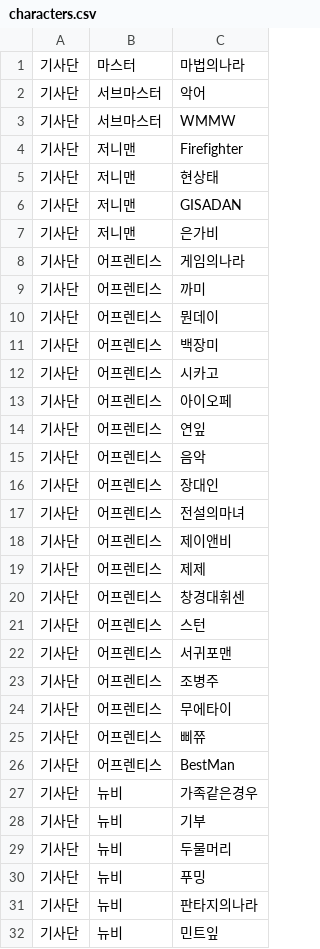
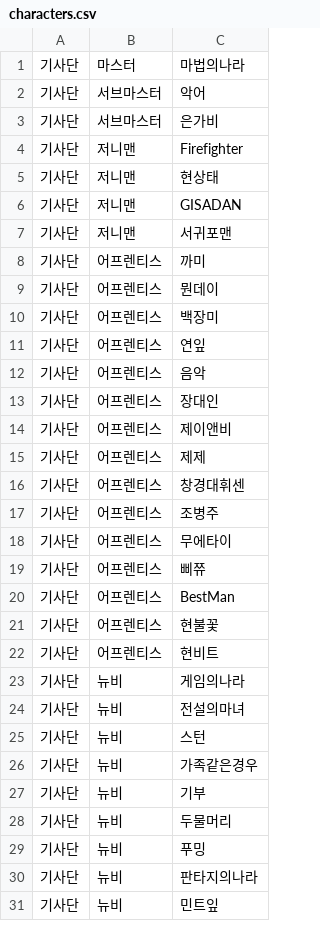
Before and after one commit to reastykim/Godius.Rank, a CSV file: Godius.RankCollector/characters.csv, drawn as a sheet; only a part is shown; the diff covers the shown part only.

Commit message:
Updated a characters.csv

```diff
--- a/Godius.RankCollector/characters.csv
+++ b/Godius.RankCollector/characters.csv
@@ -2,3 +2,3 @@
 기사단,서브마스터,악어
-기사단,서브마스터,WMMW
+기사단,서브마스터,은가비
 기사단,저니맨,Firefighter
@@ -6,4 +6,3 @@
 기사단,저니맨,GISADAN
-기사단,저니맨,은가비
-기사단,어프렌티스,게임의나라
+기사단,저니맨,서귀포맨
 기사단,어프렌티스,까미
@@ -11,4 +10,2 @@
 기사단,어프렌티스,백장미
-기사단,어프렌티스,시카고
-기사단,어프렌티스,아이오페
 기사단,어프렌티스,연잎
@@ -16,3 +13,2 @@
 기사단,어프렌티스,장대인
-기사단,어프렌티스,전설의마녀
 기사단,어프렌티스,제이앤비
@@ -20,4 +16,2 @@
 기사단,어프렌티스,창경대휘센
-기사단,어프렌티스,스턴
-기사단,어프렌티스,서귀포맨
 기사단,어프렌티스,조병주
@@ -26,2 +20,7 @@
 기사단,어프렌티스,BestMan
+기사단,어프렌티스,현불꽃
+기사단,어프렌티스,현비트
+기사단,뉴비,게임의나라
+기사단,뉴비,전설의마녀
+기사단,뉴비,스턴
 기사단,뉴비,가족같은경우
```
Also changed, not shown: 3 added rows and 2 removed rows elsewhere in this file.
